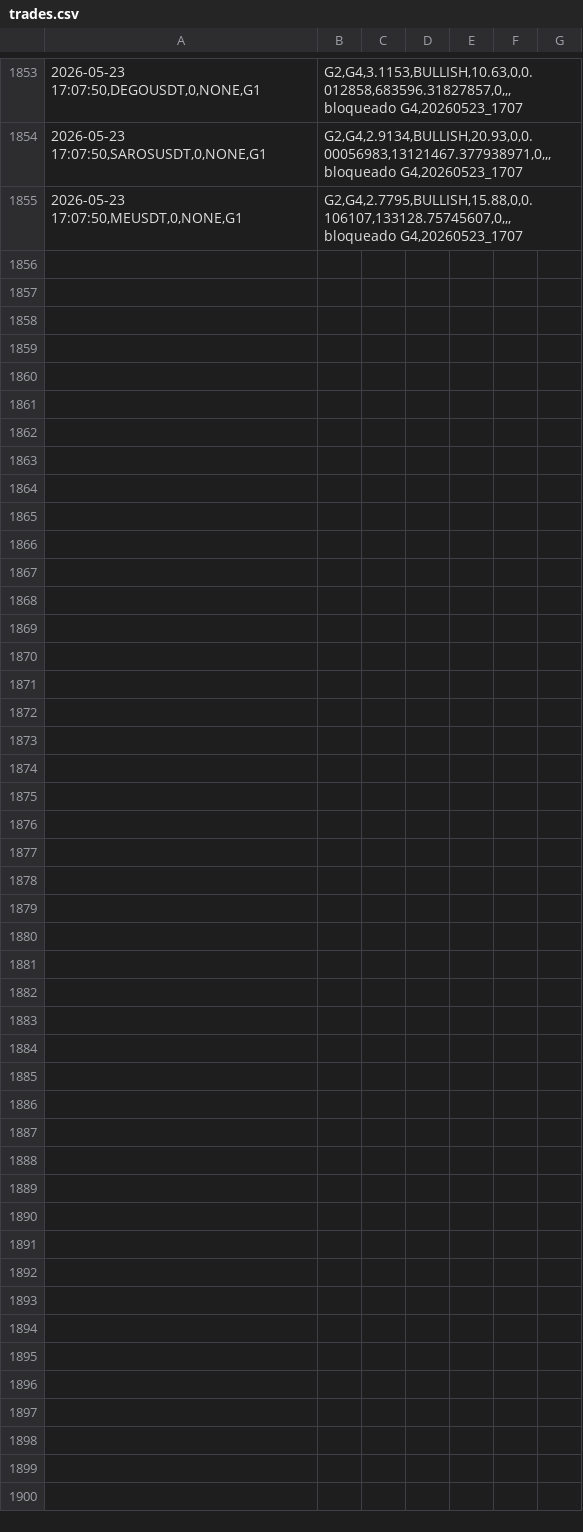
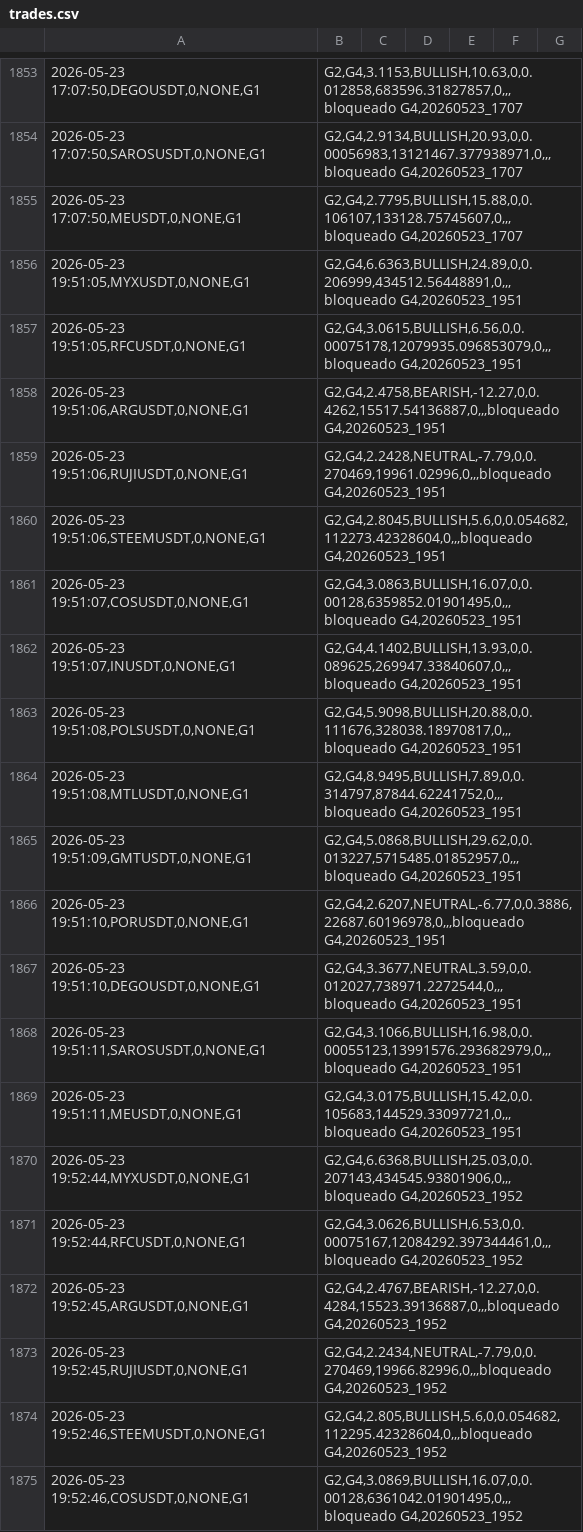
Before and after one commit to ThiagoDataEngineer/ManuHeadFund, a CSV file: journal/trades.csv, drawn as a sheet; only a part is shown, gaps mark what is left out; the diff covers the shown part only.

```diff
--- a/journal/trades.csv
+++ b/journal/trades.csv
@@ -1855 +1855,21 @@
 2026-05-23 17:07:50,MEUSDT,0,NONE,G1|G2,G4,2.7795,BULLISH,15.88,0,0.106107,133128.75745607,0,,,bloqueado G4,20260523_1707
+2026-05-23 19:51:05,MYXUSDT,0,NONE,G1|G2,G4,6.6363,BULLISH,24.89,0,0.206999,434512.56448891,0,,,bloqueado G4,20260523_1951
+2026-05-23 19:51:05,RFCUSDT,0,NONE,G1|G2,G4,3.0615,BULLISH,6.56,0,0.00075178,12079935.096853079,0,,,bloqueado G4,20260523_1951
+2026-05-23 19:51:06,ARGUSDT,0,NONE,G1|G2,G4,2.4758,BEARISH,-12.27,0,0.4262,15517.54136887,0,,,bloqueado G4,20260523_1951
+2026-05-23 19:51:06,RUJIUSDT,0,NONE,G1|G2,G4,2.2428,NEUTRAL,-7.79,0,0.270469,19961.02996,0,,,bloqueado G4,20260523_1951
+2026-05-23 19:51:06,STEEMUSDT,0,NONE,G1|G2,G4,2.8045,BULLISH,5.6,0,0.054682,112273.42328604,0,,,bloqueado G4,20260523_1951
+2026-05-23 19:51:07,COSUSDT,0,NONE,G1|G2,G4,3.0863,BULLISH,16.07,0,0.00128,6359852.01901495,0,,,bloqueado G4,20260523_1951
+2026-05-23 19:51:07,INUSDT,0,NONE,G1|G2,G4,4.1402,BULLISH,13.93,0,0.089625,269947.33840607,0,,,bloqueado G4,20260523_1951
+2026-05-23 19:51:08,POLSUSDT,0,NONE,G1|G2,G4,5.9098,BULLISH,20.88,0,0.111676,328038.18970817,0,,,bloqueado G4,20260523_1951
+2026-05-23 19:51:08,MTLUSDT,0,NONE,G1|G2,G4,8.9495,BULLISH,7.89,0,0.314797,87844.62241752,0,,,bloqueado G4,20260523_1951
+2026-05-23 19:51:09,GMTUSDT,0,NONE,G1|G2,G4,5.0868,BULLISH,29.62,0,0.013227,5715485.01852957,0,,,bloqueado G4,20260523_1951
+2026-05-23 19:51:10,PORUSDT,0,NONE,G1|G2,G4,2.6207,NEUTRAL,-6.77,0,0.3886,22687.60196978,0,,,bloqueado G4,20260523_1951
+2026-05-23 19:51:10,DEGOUSDT,0,NONE,G1|G2,G4,3.3677,NEUTRAL,3.59,0,0.012027,738971.2272544,0,,,bloqueado G4,20260523_1951
+2026-05-23 19:51:11,SAROSUSDT,0,NONE,G1|G2,G4,3.1066,BULLISH,16.98,0,0.00055123,13991576.293682979,0,,,bloqueado G4,20260523_1951
+2026-05-23 19:51:11,MEUSDT,0,NONE,G1|G2,G4,3.0175,BULLISH,15.42,0,0.105683,144529.33097721,0,,,bloqueado G4,20260523_1951
+2026-05-23 19:52:44,MYXUSDT,0,NONE,G1|G2,G4,6.6368,BULLISH,25.03,0,0.207143,434545.93801906,0,,,bloqueado G4,20260523_1952
+2026-05-23 19:52:44,RFCUSDT,0,NONE,G1|G2,G4,3.0626,BULLISH,6.53,0,0.00075167,12084292.397344461,0,,,bloqueado G4,20260523_1952
+2026-05-23 19:52:45,ARGUSDT,0,NONE,G1|G2,G4,2.4767,BEARISH,-12.27,0,0.4284,15523.39136887,0,,,bloqueado G4,20260523_1952
+2026-05-23 19:52:45,RUJIUSDT,0,NONE,G1|G2,G4,2.2434,NEUTRAL,-7.79,0,0.270469,19966.82996,0,,,bloqueado G4,20260523_1952
+2026-05-23 19:52:46,STEEMUSDT,0,NONE,G1|G2,G4,2.805,BULLISH,5.6,0,0.054682,112295.42328604,0,,,bloqueado G4,20260523_1952
+2026-05-23 19:52:46,COSUSDT,0,NONE,G1|G2,G4,3.0869,BULLISH,16.07,0,0.00128,6361042.01901495,0,,,bloqueado G4,20260523_1952
```
Also changed, not shown: 23 added rows elsewhere in this file, 6 other files.
